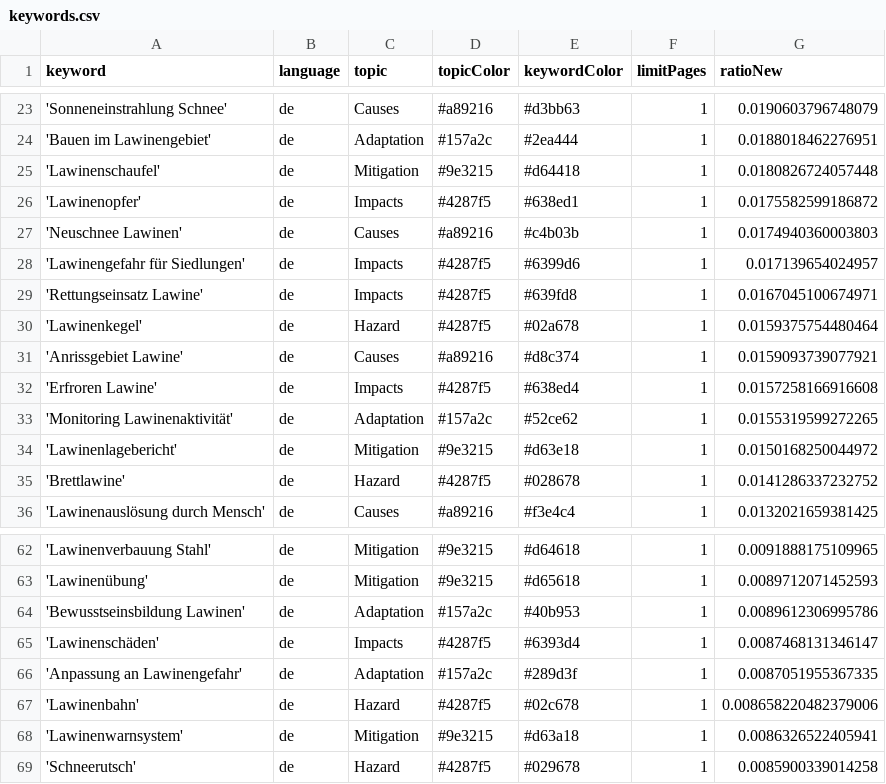
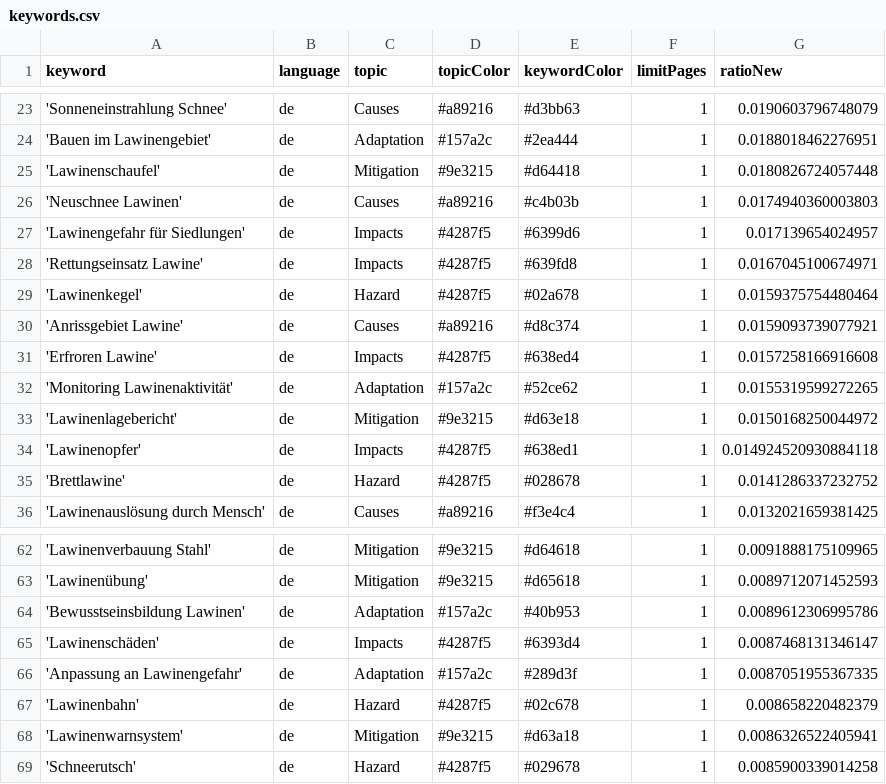
Before and after one commit to picawe-news/AvalancheIsComing, a CSV file: keywords.csv, drawn as a sheet; only a part is shown, gaps mark what is left out.

Commit message:
Commit from GitHub Actions (harvest:0.0)

```diff
--- a/keywords.csv
+++ b/keywords.csv
@@ -25,3 +25,2 @@ keyword,language,topic,topicColor,keywordColor,limitPages,ratioNew
 'Lawinenschaufel',de,Mitigation,#9e3215,#d64418,1,0.0180826724057448
-'Lawinenopfer',de,Impacts,#4287f5,#638ed1,1,0.0175582599186872
 'Neuschnee Lawinen',de,Causes,#a89216,#c4b03b,1,0.0174940360003803
@@ -34,2 +33,3 @@ keyword,language,topic,topicColor,keywordColor,limitPages,ratioNew
 'Lawinenlagebericht',de,Mitigation,#9e3215,#d63e18,1,0.0150168250044972
+'Lawinenopfer',de,Impacts,#4287f5,#638ed1,1,0.014924520930884118
 'Brettlawine',de,Hazard,#4287f5,#028678,1,0.0141286337232752
@@ -66,3 +66,3 @@ keyword,language,topic,topicColor,keywordColor,limitPages,ratioNew
 'Anpassung an Lawinengefahr',de,Adaptation,#157a2c,#289d3f,1,0.0087051955367335
-'Lawinenbahn',de,Hazard,#4287f5,#02c678,1,0.008658220482379006
+'Lawinenbahn',de,Hazard,#4287f5,#02c678,1,0.008658220482379
 'Lawinenwarnsystem',de,Mitigation,#9e3215,#d63a18,1,0.0086326522405941
```
